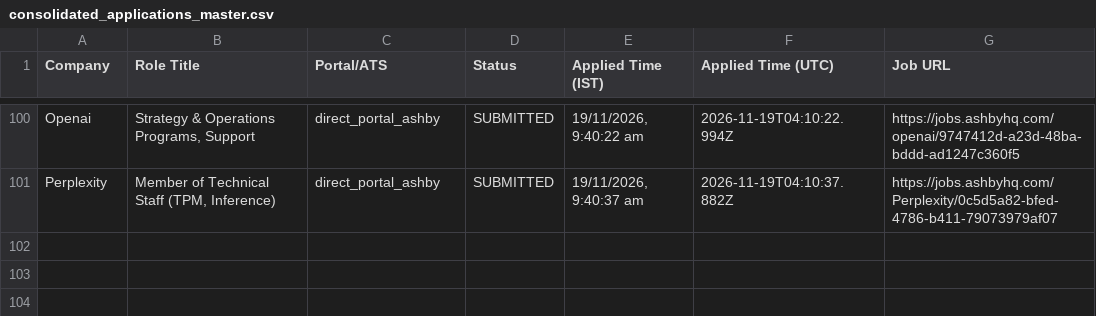
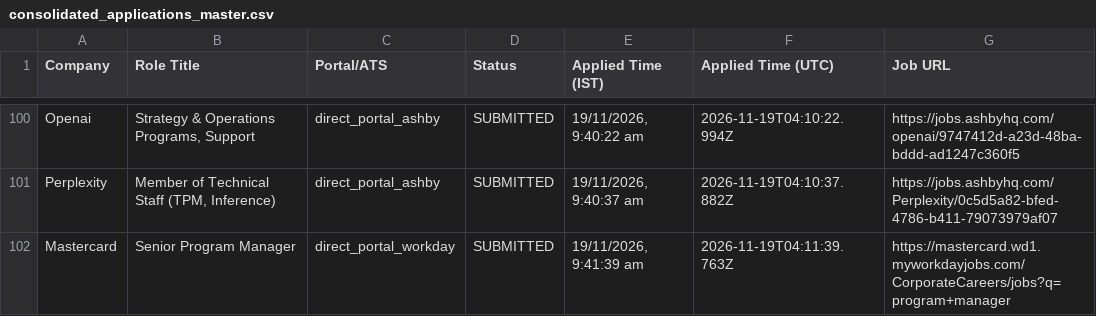
Before and after one commit to sandeepramaswamykashyap-coder/job-search-agent, a CSV file: consolidated_applications_master.csv, drawn as a sheet; only a part is shown, gaps mark what is left out; the diff names each change by its address in the sheet, - before the commit and + after, or states it on an @@ line.

Commit message:
feat: recorded visible omni-portal applications cycle #1

```diff
--- a/consolidated_applications_master.csv
+++ b/consolidated_applications_master.csv
+row 102: Mastercard | Senior Program Manager | direct_portal_workday | SUBMITTED | 19/11/2026, 9:41:39 am | 2026-11-19T04:11:39.763Z | https://mastercard.wd1.myworkdayjobs.com/CorporateCareers/jobs?q=program+manager
```
Also changed, not shown: verified_clean_applications.csv, 4 other files.
